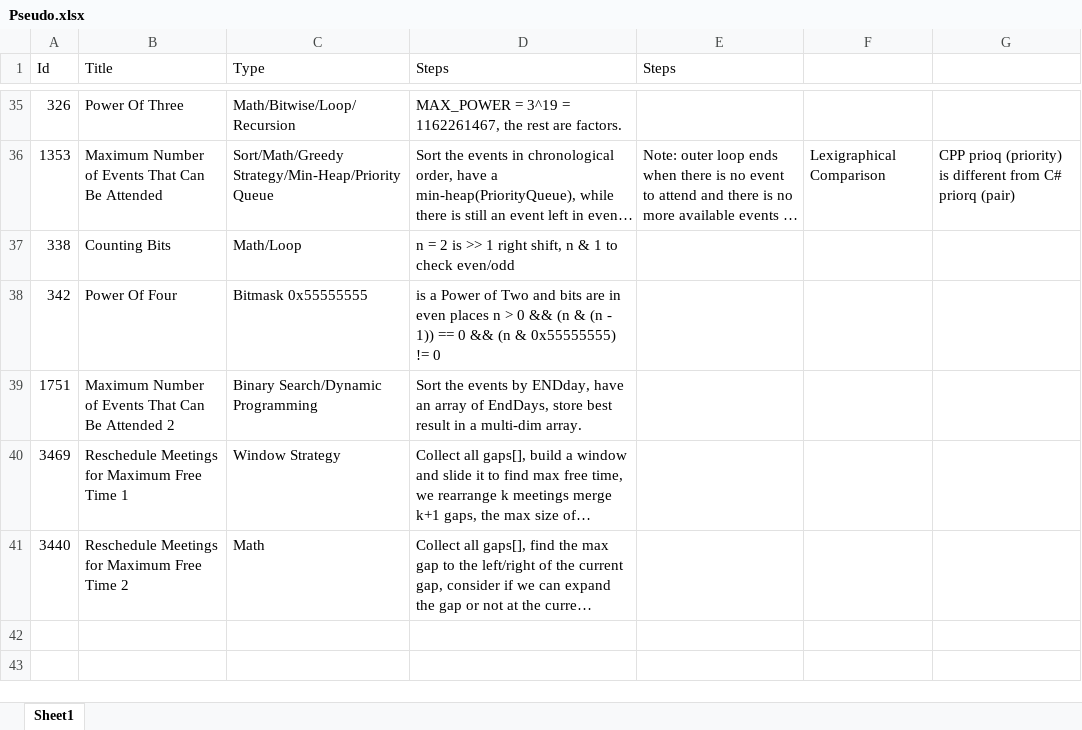
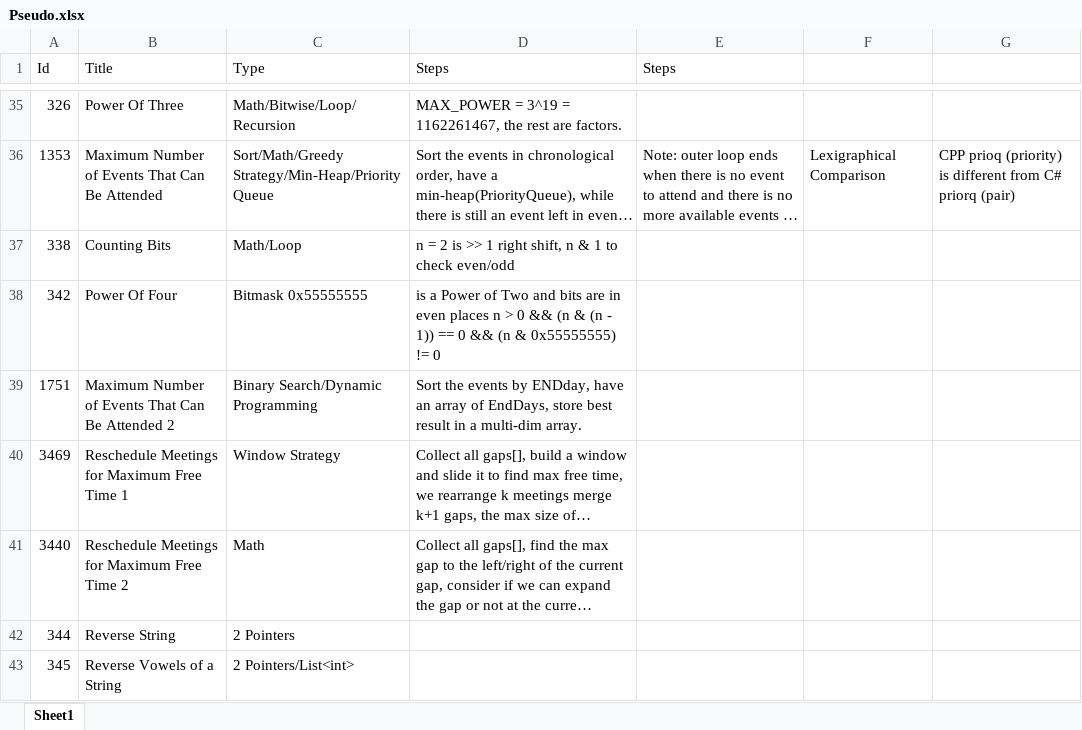
Before and after one commit to Mvrs10/LC_Solutions, an Excel workbook: Pseudo.xlsx, sheet Sheet1, drawn as a sheet; only a part is shown, gaps mark what is left out; long unchanged cells end in …; values as stored, in another font and other column widths than the file's, no borders; the diff names each change by its address in the sheet, - before the commit and + after, or states it on an @@ line.

Commit message:
Reverse String & Reverse Vowels.

```diff
--- a/Pseudo.xlsx (sheet Sheet1)
+++ b/Pseudo.xlsx (sheet Sheet1)
+row 42: 344 | Reverse String | 2 Pointers
+row 43: 345 | Reverse Vowels of a String | 2 Pointers/List<int>
```
Also changed, not shown: 5 other files.
